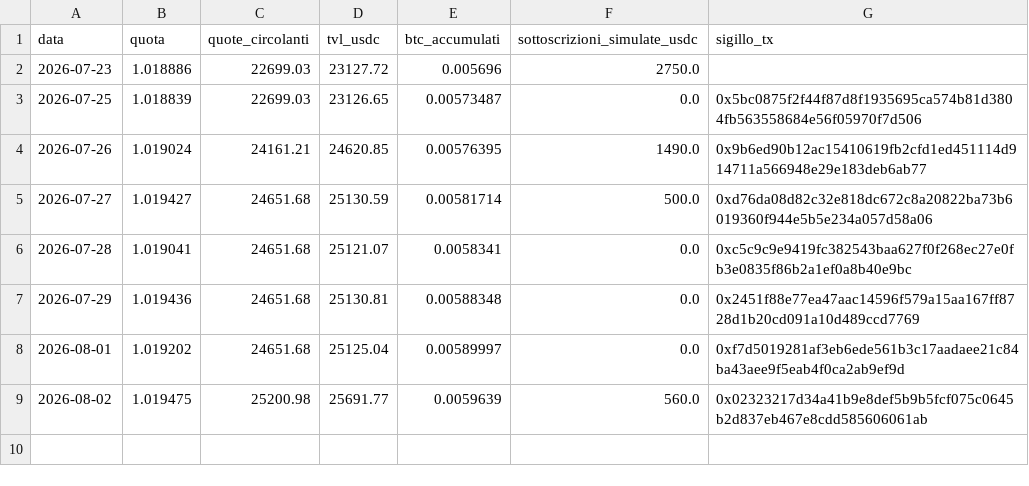
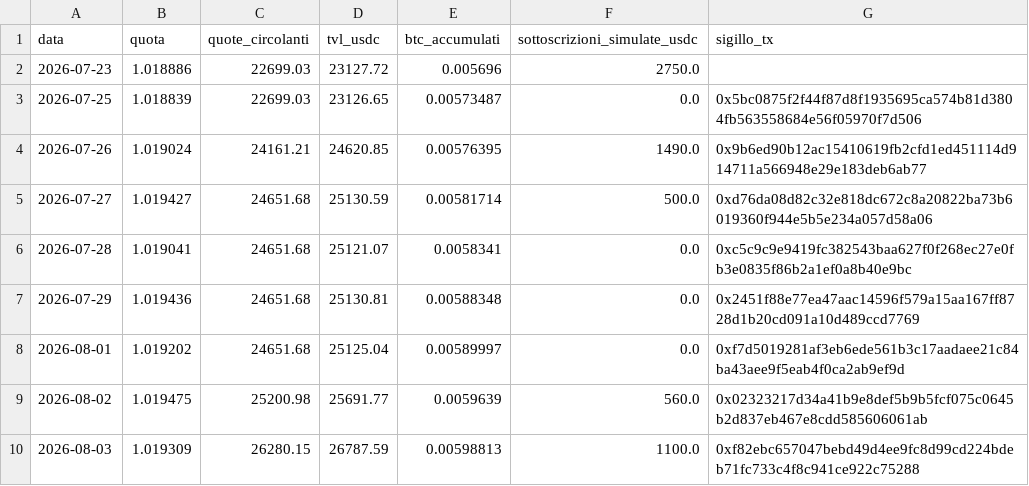
Before and after one commit to Alex00975/btc-accumulator-data, a CSV file: serie.csv, drawn as a sheet; the diff names each change by its address in the sheet, - before the commit and + after, or states it on an @@ line.

```diff
--- a/serie.csv
+++ b/serie.csv
+row 10: 2026-08-03 | 1.019309 | 26280.15 | 26787.59 | 0.00598813 | 1100.0 | 0xf82ebc657047bebd49d4ee9fc8d99cd224bdeb71fc733c4f8c941ce922c75288
```
Also changed, not shown: 2 other files.
